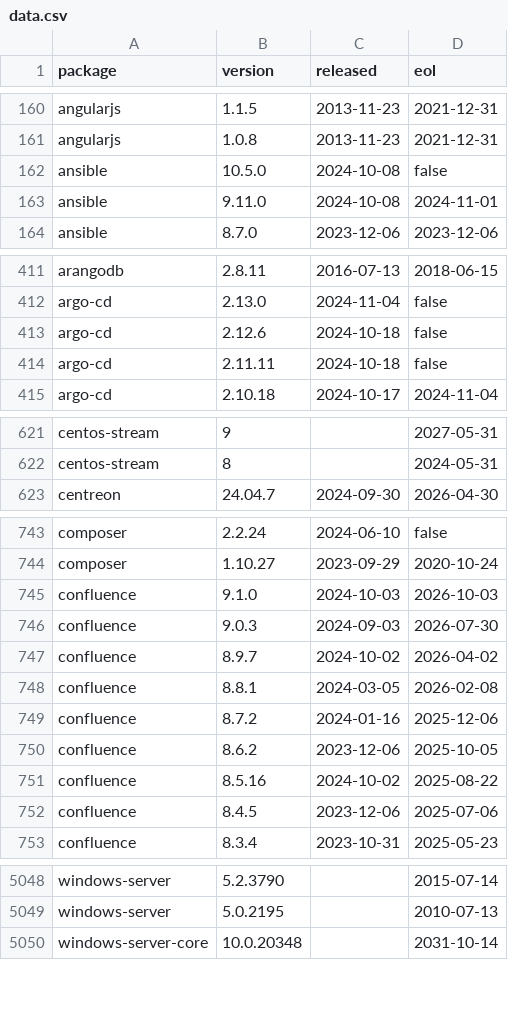
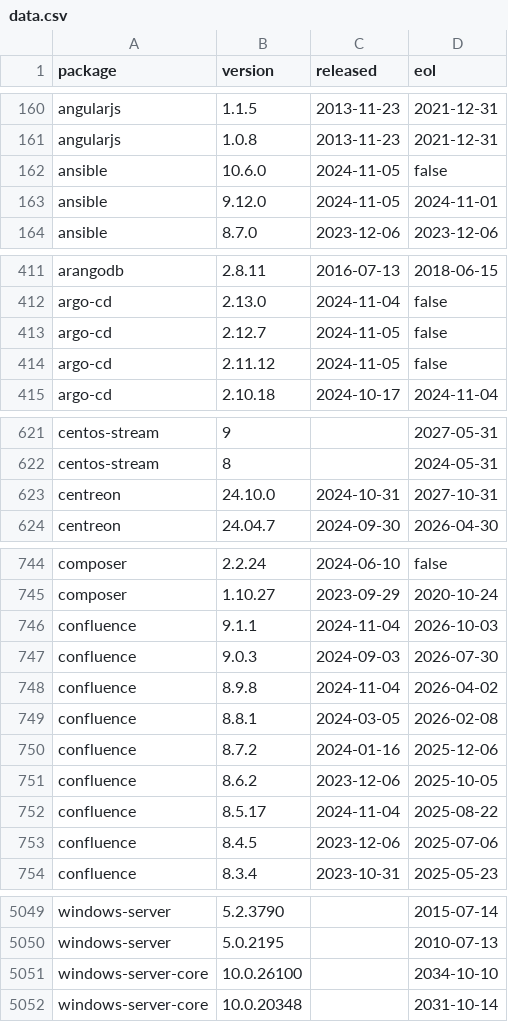
Before and after one commit to herodevs/eol-data, a CSV file: data.csv, drawn as a sheet; only a part is shown, gaps mark what is left out; the diff covers the shown part only.

```diff
--- a/data.csv
+++ b/data.csv
@@ -161,4 +161,4 @@ angularjs,1.1.5,2013-11-23,2021-12-31
 angularjs,1.0.8,2013-11-23,2021-12-31
-ansible,10.5.0,2024-10-08,false
-ansible,9.11.0,2024-10-08,2024-11-01
+ansible,10.6.0,2024-11-05,false
+ansible,9.12.0,2024-11-05,2024-11-01
 ansible,8.7.0,2023-12-06,2023-12-06
@@ -412,4 +412,4 @@ arangodb,2.8.11,2016-07-13,2018-06-15
 argo-cd,2.13.0,2024-11-04,false
-argo-cd,2.12.6,2024-10-18,false
-argo-cd,2.11.11,2024-10-18,false
+argo-cd,2.12.7,2024-11-05,false
+argo-cd,2.11.12,2024-11-05,false
 argo-cd,2.10.18,2024-10-17,2024-11-04
@@ -622,2 +622,3 @@ centos-stream,9,,2027-05-31
 centos-stream,8,,2024-05-31
+centreon,24.10.0,2024-10-31,2027-10-31
 centreon,24.04.7,2024-09-30,2026-04-30
@@ -744,5 +745,5 @@ composer,2.2.24,2024-06-10,false
 composer,1.10.27,2023-09-29,2020-10-24
-confluence,9.1.0,2024-10-03,2026-10-03
+confluence,9.1.1,2024-11-04,2026-10-03
 confluence,9.0.3,2024-09-03,2026-07-30
-confluence,8.9.7,2024-10-02,2026-04-02
+confluence,8.9.8,2024-11-04,2026-04-02
 confluence,8.8.1,2024-03-05,2026-02-08
@@ -750,3 +751,3 @@ confluence,8.7.2,2024-01-16,2025-12-06
 confluence,8.6.2,2023-12-06,2025-10-05
-confluence,8.5.16,2024-10-02,2025-08-22
+confluence,8.5.17,2024-11-04,2025-08-22
 confluence,8.4.5,2023-12-06,2025-07-06
@@ -5049,2 +5050,3 @@ windows-server,5.2.3790,,2015-07-14
 windows-server,5.0.2195,,2010-07-13
+windows-server-core,10.0.26100,,2034-10-10
 windows-server-core,10.0.20348,,2031-10-14
```
Also changed, not shown: 24 edited cells elsewhere in this file, 1 other file.
